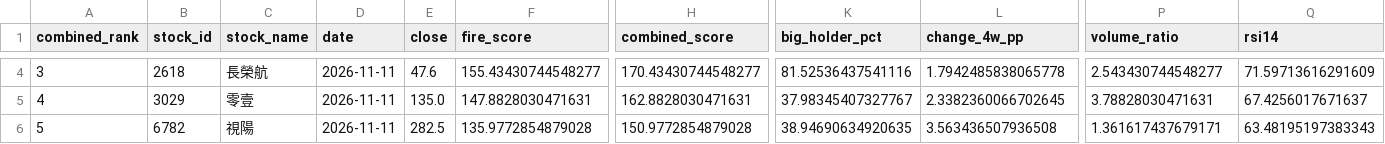
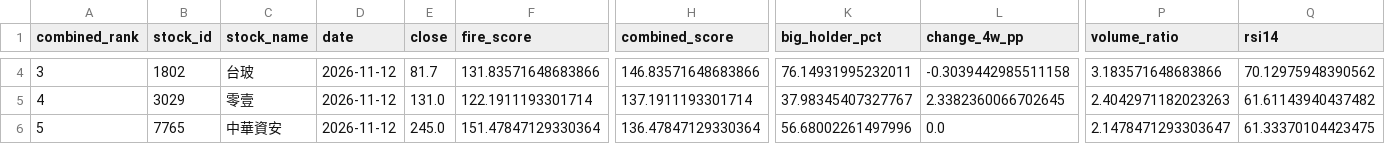
Before and after one commit to seagate1021-code/taiwan-stock-radar, a CSV file: data/history/combined_top_picks.csv, drawn as a sheet; only a part is shown, gaps mark what is left out; the diff covers the shown part only; the diff names each change by its address in the sheet, - before the commit and + after, or states it on an @@ line.

```diff
--- a/data/history/combined_top_picks.csv
+++ b/data/history/combined_top_picks.csv
-B4 (stock_id): 2618
+B4 (stock_id): 1802
-C4 (stock_name): 長榮航
+C4 (stock_name): 台玻
-D4:D6 (date): 2026-11-11
+D4:D6 (date): 2026-11-12
-E4 (close): 47.6
+E4 (close): 81.7
-F4 (fire_score): 155.43430744548277
+F4 (fire_score): 131.83571648683866
-H4 (combined_score): 170.43430744548277
+H4 (combined_score): 146.83571648683866
-K4 (big_holder_pct): 81.52536437541116
+K4 (big_holder_pct): 76.14931995232011
-L4 (change_4w_pp): 1.7942485838065778
+L4 (change_4w_pp): -0.3039442985511158
-P4 (volume_ratio): 2.543430744548277
+P4 (volume_ratio): 3.183571648683866
-Q4 (rsi14): 71.59713616291609
+Q4 (rsi14): 70.12975948390562
-E5 (close): 135.0
+E5 (close): 131.0
-F5 (fire_score): 147.8828030471631
+F5 (fire_score): 122.1911193301714
-H5 (combined_score): 162.8828030471631
+H5 (combined_score): 137.1911193301714
-P5 (volume_ratio): 3.78828030471631
+P5 (volume_ratio): 2.4042971182023263
-Q5 (rsi14): 67.4256017671637
+Q5 (rsi14): 61.61143940437482
-B6 (stock_id): 6782
+B6 (stock_id): 7765
-C6 (stock_name): 視陽
+C6 (stock_name): 中華資安
-E6 (close): 282.5
+E6 (close): 245.0
-F6 (fire_score): 135.9772854879028
+F6 (fire_score): 151.47847129330364
-H6 (combined_score): 150.9772854879028
+H6 (combined_score): 136.47847129330364
-K6 (big_holder_pct): 38.94690634920635
+K6 (big_holder_pct): 56.68002261497996
-L6 (change_4w_pp): 3.563436507936508
+L6 (change_4w_pp): 0.0
-P6 (volume_ratio): 1.361617437679171
+P6 (volume_ratio): 2.1478471293303647
-Q6 (rsi14): 63.48195197383343
+Q6 (rsi14): 61.33370104423475
```
Also changed, not shown: 31 edited cells elsewhere in this file, data/history/combined_picks_history.csv, data/history/stock_signals.csv, 2 other files.
